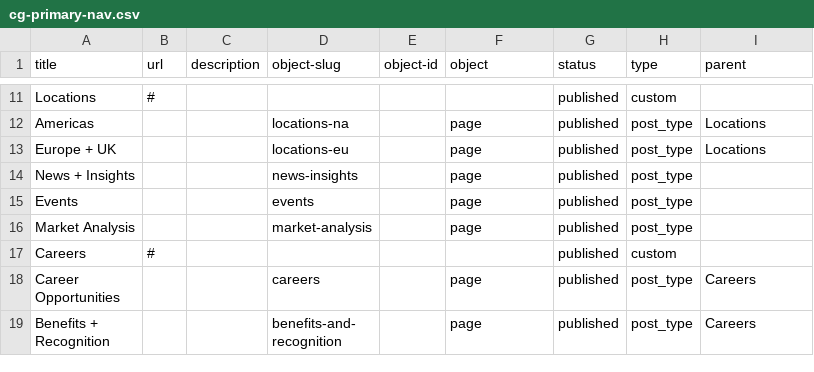
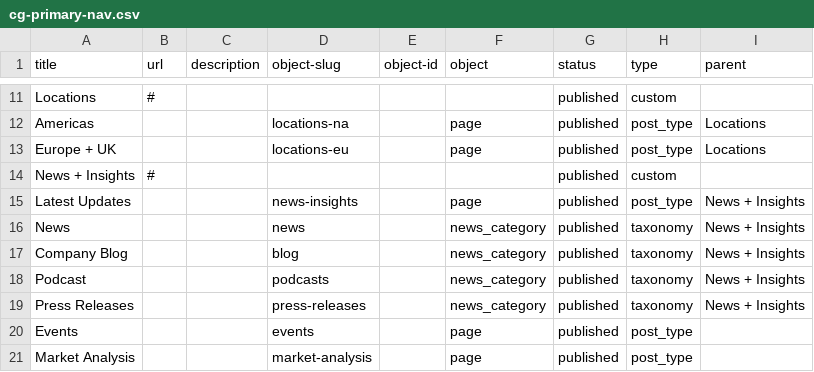
Before and after one commit to autogram-is/cg-web, a CSV file: public_html/wp-content/plugins/cg-migrate/data/cg-primary-nav.csv, drawn as a sheet; only a part is shown, gaps mark what is left out; the shorter side is filled out with more unchanged rows.

```diff
--- a/public_html/wp-content/plugins/cg-migrate/data/cg-primary-nav.csv
+++ b/public_html/wp-content/plugins/cg-migrate/data/cg-primary-nav.csv
@@ -13,3 +13,8 @@ Americas,,,locations-na,,page,published,post_type,Locations
 Europe + UK,,,locations-eu,,page,published,post_type,Locations
-News + Insights,,,news-insights,,page,published,post_type,
+News + Insights,#,,,,,published,custom,
+Latest Updates,,,news-insights,,page,published,post_type,News + Insights
+News,,,news,,news_category,published,taxonomy,News + Insights
+Company Blog,,,blog,,news_category,published,taxonomy,News + Insights
+Podcast,,,podcasts,,news_category,published,taxonomy,News + Insights
+Press Releases,,,press-releases,,news_category,published,taxonomy,News + Insights
 Events,,,events,,page,published,post_type,
```
Also changed, not shown: 1 other file.
